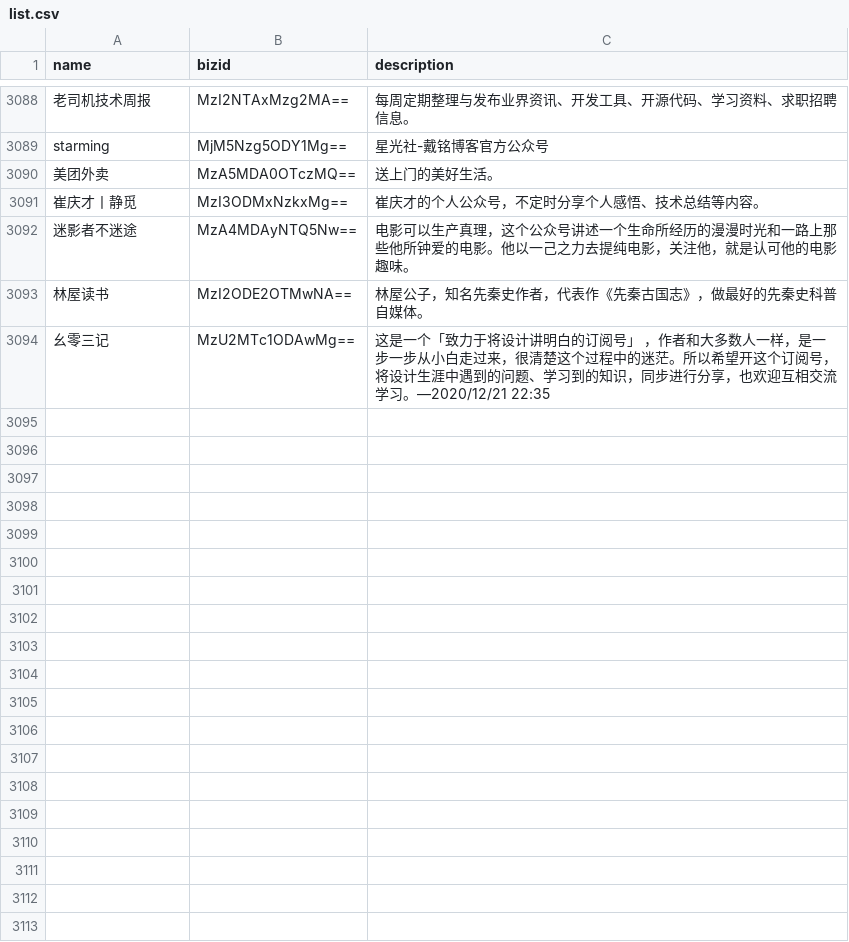
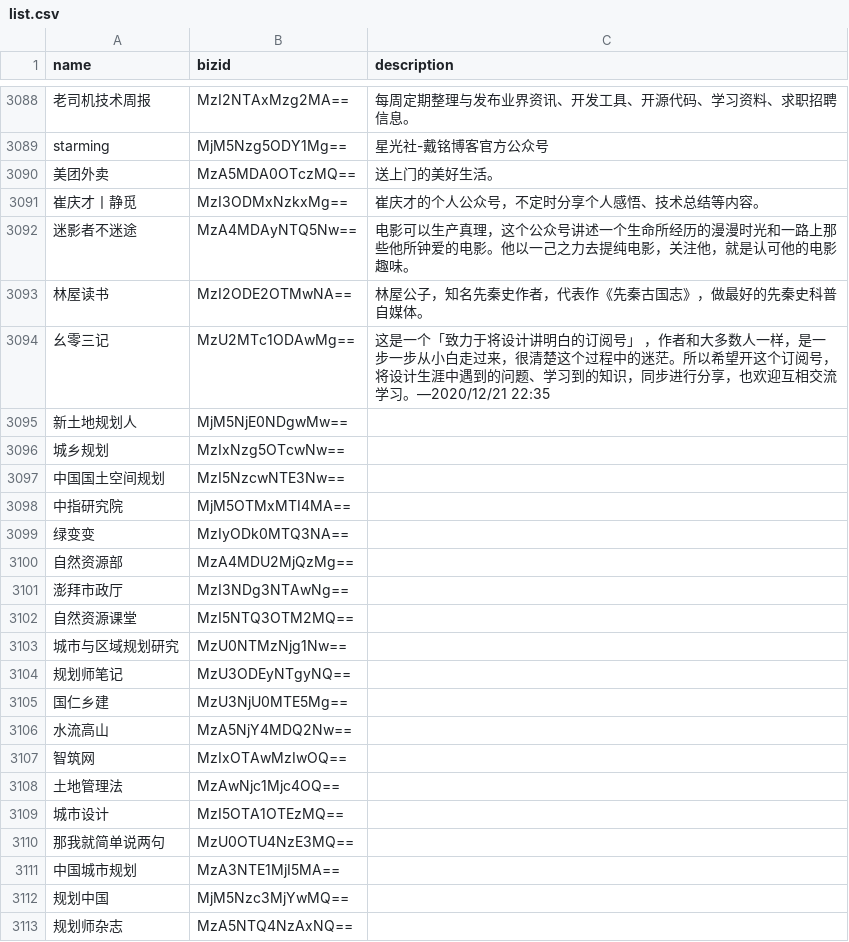
Before and after one commit to hellodword/wechat-feeds, a CSV file: list.csv, drawn as a sheet; only a part is shown, gaps mark what is left out; the diff covers the shown part only.

Commit message:
增加新土地规划人等规划相关

```diff
--- a/list.csv
+++ b/list.csv
@@ -3094 +3094,20 @@ starming,MjM5Nzg5ODY1Mg==,"星光社-戴铭博客官方公众号"
 幺零三记,MzU2MTc1ODAwMg==,"这是一个「致力于将设计讲明白的订阅号」 ，作者和大多数人一样，是一步一步从小白走过来，很清楚这个过程中的迷茫。所以希望开这个订阅号，将设计生涯中遇到的问题、学习到的知识，同步进行分享，也欢迎互相交流学习。—2020/12/21 22:35"
+新土地规划人,MjM5NjE0NDgwMw==,""
+城乡规划,MzIxNzg5OTcwNw==,""
+中国国土空间规划,MzI5NzcwNTE3Nw==,""
+中指研究院,MjM5OTMxMTI4MA==,""
+绿变变,MzIyODk0MTQ3NA==,""
+自然资源部,MzA4MDU2MjQzMg==,""
+澎拜市政厅,MzI3NDg3NTAwNg==,""
+自然资源课堂,MzI5NTQ3OTM2MQ==,""
+城市与区域规划研究,MzU0NTMzNjg1Nw==,""
+规划师笔记,MzU3ODEyNTgyNQ==,""
+国仁乡建,MzU3NjU0MTE5Mg==,""
+水流高山,MzA5NjY4MDQ2Nw==,""
+智筑网,MzIxOTAwMzIwOQ==,""
+土地管理法,MzAwNjc1Mjc4OQ==,""
+城市设计,MzI5OTA1OTEzMQ==,""
+那我就简单说两句,MzU0OTU4NzE3MQ==,""
+中国城市规划,MzA3NTE1MjI5MA==,""
+规划中国,MjM5Nzc3MjYwMQ==,""
+规划师杂志,MzA5NTQ4NzAxNQ==,""
```
Also changed, not shown: 19 added rows elsewhere in this file.
